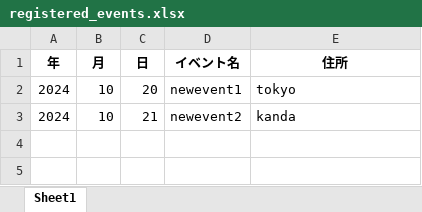
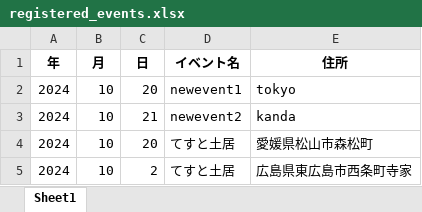
Before and after one commit to inet26-teamA/main, an Excel workbook: data_file/registered_events.xlsx, sheet Sheet1, drawn as a sheet; values as stored, in another font and other column widths than the file's, no borders; the diff names each change by its address in the sheet, - before the commit and + after, or states it on an @@ line.

```diff
--- a/data_file/registered_events.xlsx (sheet Sheet1)
+++ b/data_file/registered_events.xlsx (sheet Sheet1)
+row 4: 2024 | 10 | 20 | てすと土居 | 愛媛県松山市森松町
+row 5: 2024 | 10 | 2 | てすと土居 | 広島県東広島市西条町寺家
```
Also changed, not shown: 2 other files.
